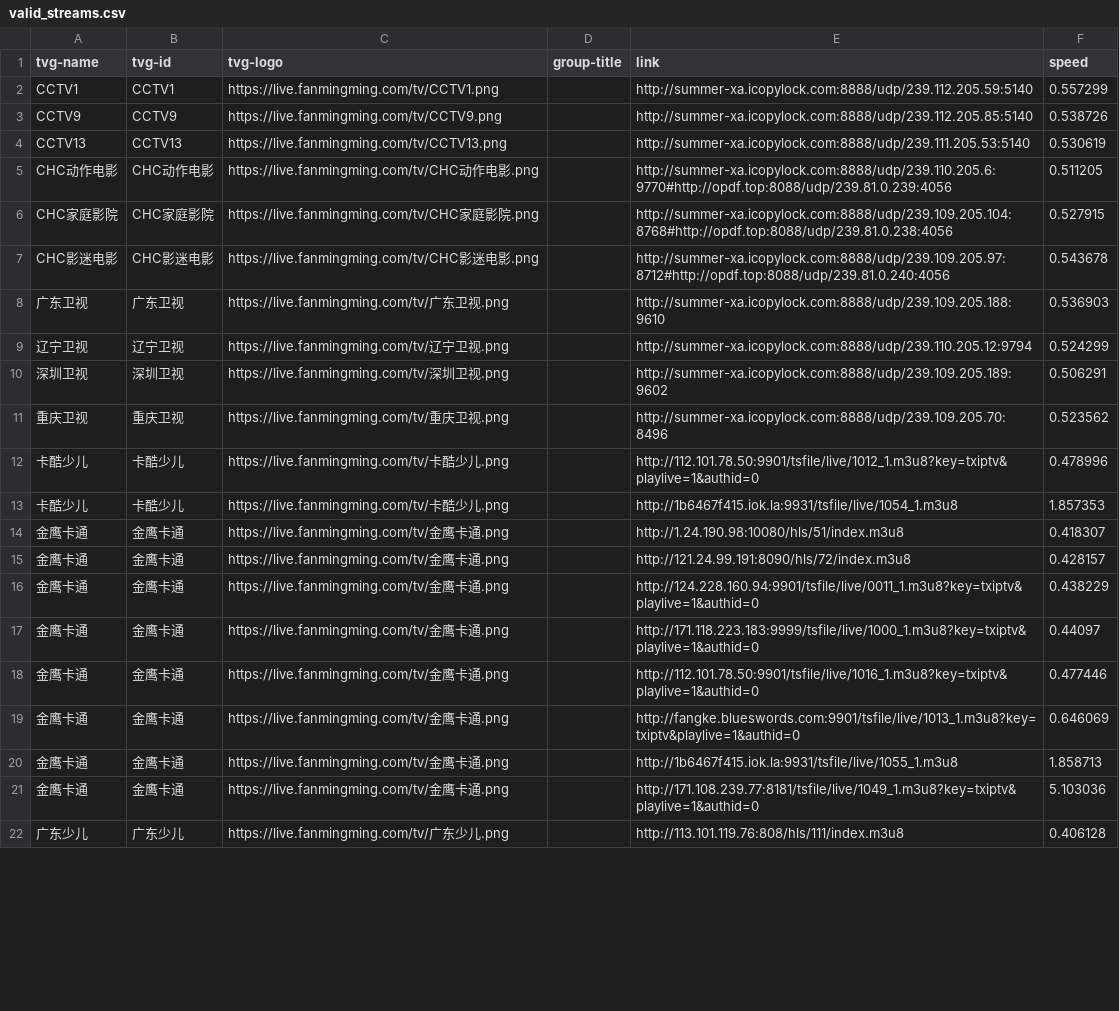
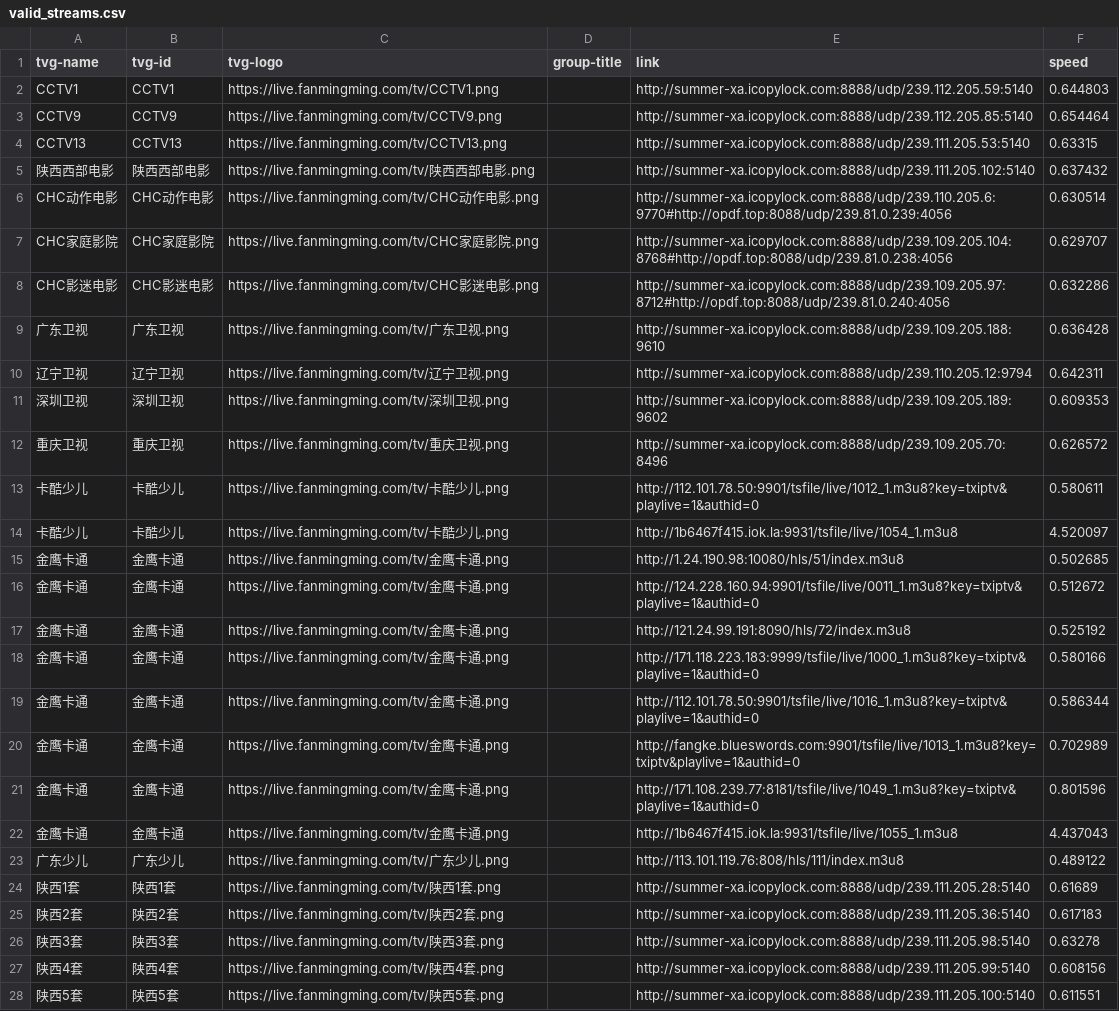
Before and after one commit to qjlxg/iptv4, a CSV file: valid_streams.csv, drawn as a sheet; only a part is shown; addresses are those after the commit; the diff covers the shown part only; the diff names each change by its address in the sheet, - before the commit and + after, or states it on an @@ line.

```diff
--- a/valid_streams.csv
+++ b/valid_streams.csv
-F2 (speed): 0.557299
+F2 (speed): 0.644803
-F3 (speed): 0.538726
+F3 (speed): 0.654464
-F4 (speed): 0.530619
+F4 (speed): 0.63315
+row 5: 陕西西部电影 | 陕西西部电影 | https://live.fanmingming.com/tv/陕西西部电影.png |  | http://summer-xa.icopylock.com:8888/udp/239.111.205.102:5140 | 0.637432
-F6 (speed): 0.511205
+F6 (speed): 0.630514
-F7 (speed): 0.527915
+F7 (speed): 0.629707
-F8 (speed): 0.543678
+F8 (speed): 0.632286
-F9 (speed): 0.536903
+F9 (speed): 0.636428
-F10 (speed): 0.524299
+F10 (speed): 0.642311
-F11 (speed): 0.506291
+F11 (speed): 0.609353
-F12 (speed): 0.523562
+F12 (speed): 0.626572
-F13 (speed): 0.478996
+F13 (speed): 0.580611
-F14 (speed): 1.857353
+F14 (speed): 4.520097
-F15 (speed): 0.418307
+F15 (speed): 0.502685
-E16 (link): http://121.24.99.191:8090/hls/72/index.m3u8
+E16 (link): http://124.228.160.94:9901/tsfile/live/0011_1.m3u8?key=txiptv&playlive=1&authid=0
-F16 (speed): 0.428157
+F16 (speed): 0.512672
-E17 (link): http://124.228.160.94:9901/tsfile/live/0011_1.m3u8?key=txiptv&playlive=1&authid=0
+E17 (link): http://121.24.99.191:8090/hls/72/index.m3u8
-F17 (speed): 0.438229
+F17 (speed): 0.525192
-F18 (speed): 0.44097
+F18 (speed): 0.580166
-F19 (speed): 0.477446
+F19 (speed): 0.586344
-F20 (speed): 0.646069
+F20 (speed): 0.702989
-E21 (link): http://1b6467f415.iok.la:9931/tsfile/live/1055_1.m3u8
+E21 (link): http://171.108.239.77:8181/tsfile/live/1049_1.m3u8?key=txiptv&playlive=1&authid=0
-F21 (speed): 1.858713
+F21 (speed): 0.801596
-E22 (link): http://171.108.239.77:8181/tsfile/live/1049_1.m3u8?key=txiptv&playlive=1&authid=0
+E22 (link): http://1b6467f415.iok.la:9931/tsfile/live/1055_1.m3u8
-F22 (speed): 5.103036
+F22 (speed): 4.437043
-F23 (speed): 0.406128
+F23 (speed): 0.489122
+row 24: 陕西1套 | 陕西1套 | https://live.fanmingming.com/tv/陕西1套.png |  | http://summer-xa.icopylock.com:8888/udp/239.111.205.28:5140 | 0.61689
+row 25: 陕西2套 | 陕西2套 | https://live.fanmingming.com/tv/陕西2套.png |  | http://summer-xa.icopylock.com:8888/udp/239.111.205.36:5140 | 0.617183
+row 26: 陕西3套 | 陕西3套 | https://live.fanmingming.com/tv/陕西3套.png |  | http://summer-xa.icopylock.com:8888/udp/239.111.205.98:5140 | 0.63278
+row 27: 陕西4套 | 陕西4套 | https://live.fanmingming.com/tv/陕西4套.png |  | http://summer-xa.icopylock.com:8888/udp/239.111.205.99:5140 | 0.608156
+row 28: 陕西5套 | 陕西5套 | https://live.fanmingming.com/tv/陕西5套.png |  | http://summer-xa.icopylock.com:8888/udp/239.111.205.100:5140 | 0.611551
```
Also changed, not shown: 18 added rows and 41 edited cells elsewhere in this file, 3 other files.
